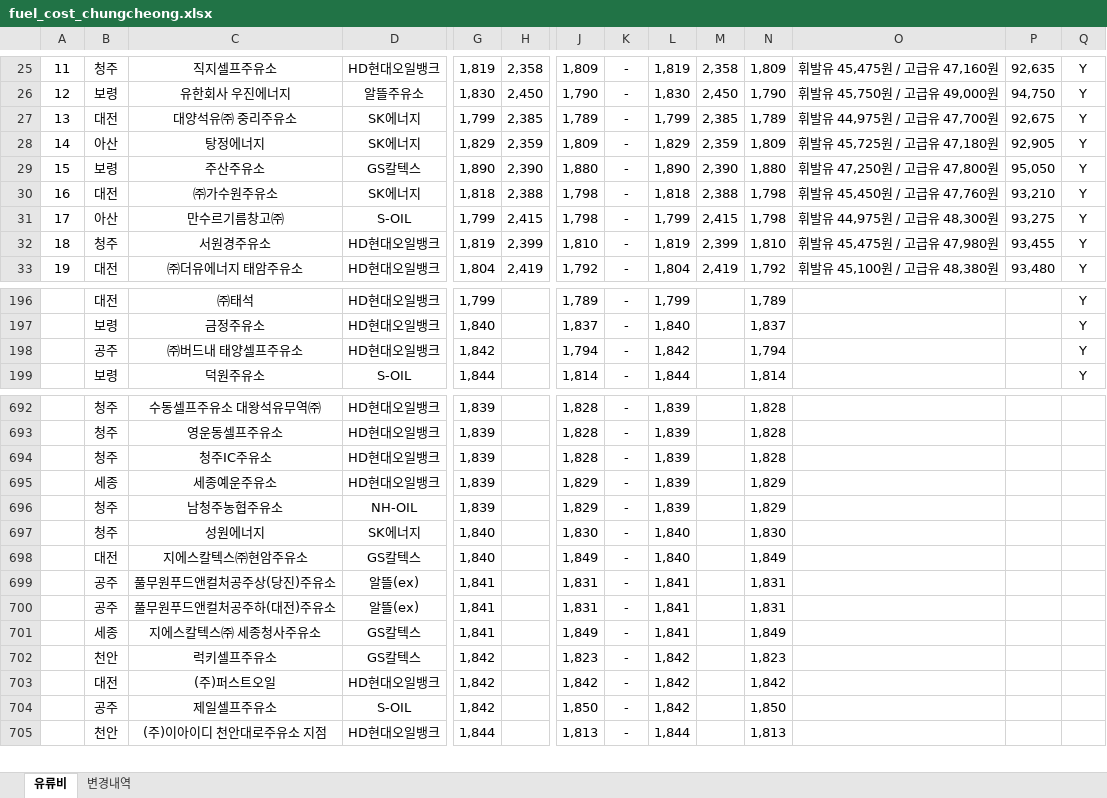
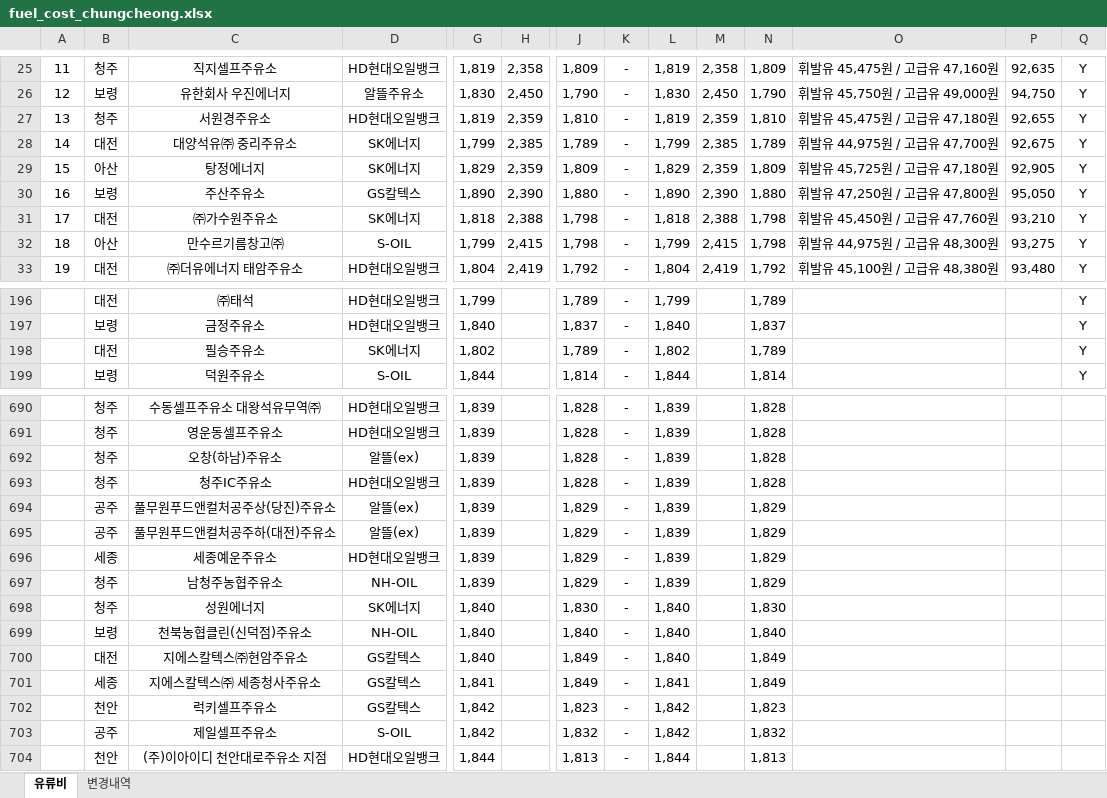
Before and after one commit to krwizxp/fcupdater, an Excel workbook: fuel_cost_chungcheong.xlsx, sheet 유류비, drawn as a sheet; only a part is shown, gaps mark what is left out; values as stored, in another font and other column widths than the file's, no borders; removed rows and columns are numbered as before the commit, all else as after; rows hold the shown columns only; the diff covers the shown part only; the diff names each change by its address in the sheet, - before the commit and + after, or states it on an @@ line.

```diff
--- a/fuel_cost_chungcheong.xlsx (sheet 유류비)
+++ b/fuel_cost_chungcheong.xlsx (sheet 유류비)
+row 27: 13 | 청주 | 서원경주유소 | HD현대오일뱅크 | 1,819 | 2,359 | 1,810 | - | 1,819 | 2,359 | 1,810 | 휘발유 45,475원 / 고급유 47,180원 | 92,655 | Y
-A28: 13
+A28: 14
-A29: 14
+A29: 15
-A30: 15
+A30: 16
-A31: 16
+A31: 17
-A32: 17
+A32: 18
-row 32: 18 | 청주 | 서원경주유소 | HD현대오일뱅크 | 1,819 | 2,399 | 1,810 | - | 1,819 | 2,399 | 1,810 | 휘발유 45,475원 / 고급유 47,980원 | 93,455 | Y
-row 198:  | 공주 | ㈜버드내 태양셀프주유소 | HD현대오일뱅크 | 1,842 |  | 1,794 | - | 1,842 |  | 1,794 |  |  | Y
+row 198:  | 대전 | 필승주유소 | SK에너지 | 1,802 |  | 1,789 | - | 1,802 |  | 1,789 |  |  | Y
+row 692:  | 청주 | 오창(하남)주유소 | 알뜰(ex) | 1,839 |  | 1,828 | - | 1,839 |  | 1,828
+row 694:  | 공주 | 풀무원푸드앤컬처공주상(당진)주유소 | 알뜰(ex) | 1,839 |  | 1,829 | - | 1,839 |  | 1,829
+row 695:  | 공주 | 풀무원푸드앤컬처공주하(대전)주유소 | 알뜰(ex) | 1,839 |  | 1,829 | - | 1,839 |  | 1,829
+row 699:  | 보령 | 천북농협클린(신덕점)주유소 | NH-OIL | 1,840 |  | 1,840 | - | 1,840 |  | 1,840
-row 699:  | 공주 | 풀무원푸드앤컬처공주상(당진)주유소 | 알뜰(ex) | 1,841 |  | 1,831 | - | 1,841 |  | 1,831
-row 700:  | 공주 | 풀무원푸드앤컬처공주하(대전)주유소 | 알뜰(ex) | 1,841 |  | 1,831 | - | 1,841 |  | 1,831
-row 703:  | 대전 | (주)퍼스트오일 | HD현대오일뱅크 | 1,842 |  | 1,842 | - | 1,842 |  | 1,842
-J703: 1,850
+J703: 1,832
-N703: 1,850
+N703: 1,832
```
Also changed, not shown: 19 added rows, 22 removed rows and 55 edited cells elsewhere in this sheet, sheet 변경내역, formulas that keep their value, 2 other files.
